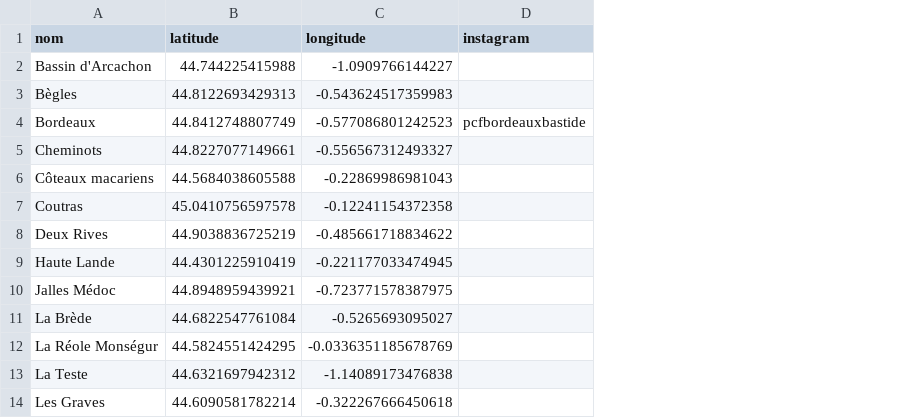
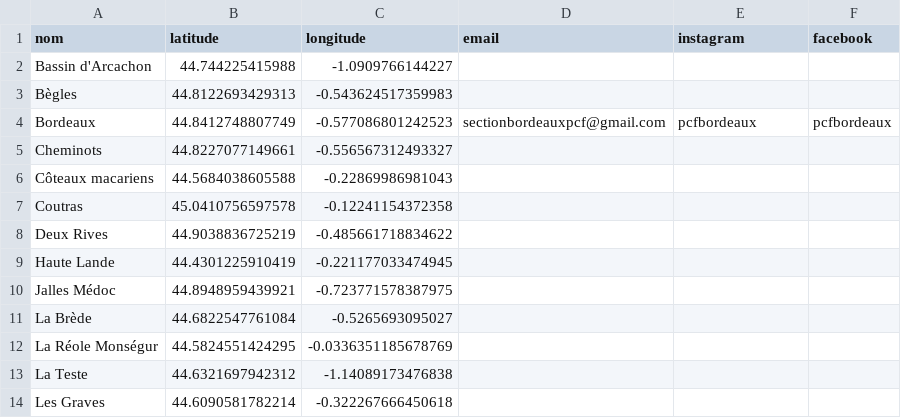
Before and after one commit to neocarto/sectionspcf, a CSV file: public/data/33.csv, drawn as a sheet; only a part is shown; addresses are those after the commit; the diff names each change by its address in the sheet, - before the commit and + after, or states it on an @@ line.

```diff
--- a/public/data/33.csv
+++ b/public/data/33.csv
+column D (email), row 4: sectionbordeauxpcf@gmail.com
+column F (facebook), row 4: pcfbordeaux
-E4 (instagram): pcfbordeauxbastide
+E4 (instagram): pcfbordeaux
```
Also changed, not shown: public/data/06.csv, public/data/35.csv, 9 other files.
